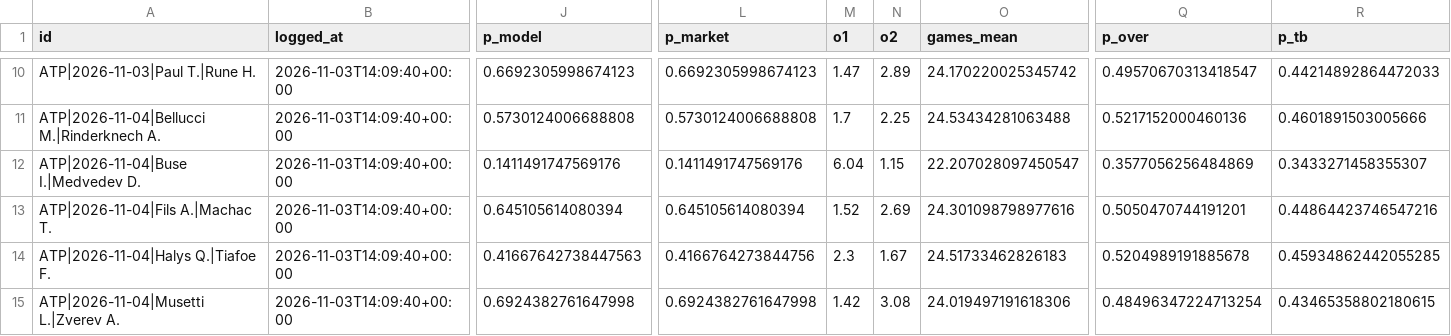
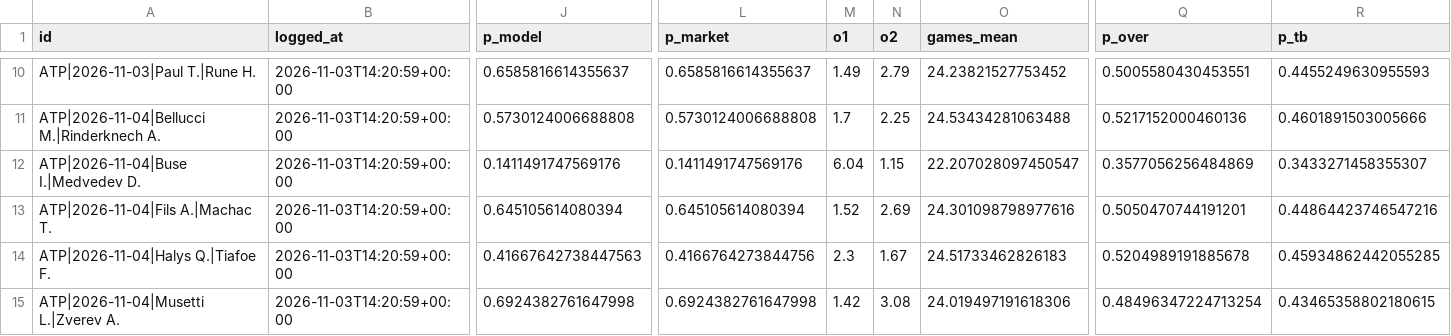
Before and after one commit to safe-n/flask-football-app, a CSV file: tennis/predictions.csv, drawn as a sheet; only a part is shown, gaps mark what is left out; the diff covers the shown part only; the diff names each change by its address in the sheet, - before the commit and + after, or states it on an @@ line.

```diff
--- a/tennis/predictions.csv
+++ b/tennis/predictions.csv
-B10:B15 (logged_at): 2026-11-03T14:09:40+00:00
+B10:B15 (logged_at): 2026-11-03T14:20:59+00:00
-J10 (p_model): 0.6692305998674123
+J10 (p_model): 0.6585816614355637
-L10 (p_market): 0.6692305998674123
+L10 (p_market): 0.6585816614355637
-M10 (o1): 1.47
+M10 (o1): 1.49
-N10 (o2): 2.89
+N10 (o2): 2.79
-O10 (games_mean): 24.170220025345742
+O10 (games_mean): 24.23821527753452
-Q10 (p_over): 0.49570670313418547
+Q10 (p_over): 0.5005580430453551
-R10 (p_tb): 0.44214892864472033
+R10 (p_tb): 0.4455249630955593
```
Also changed, not shown: 33 edited cells elsewhere in this file.
